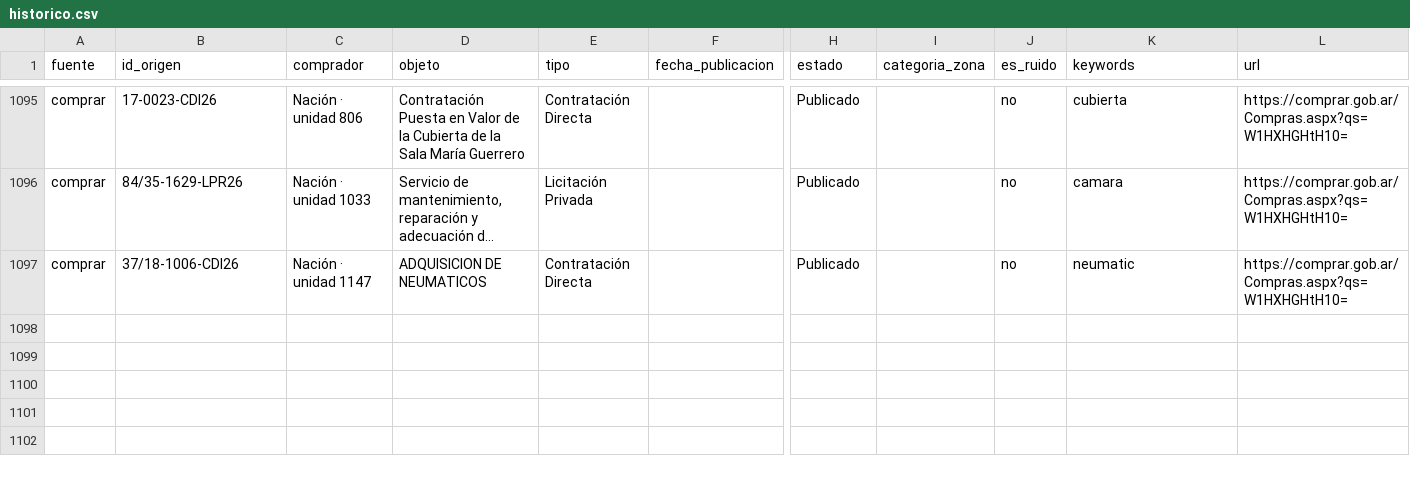
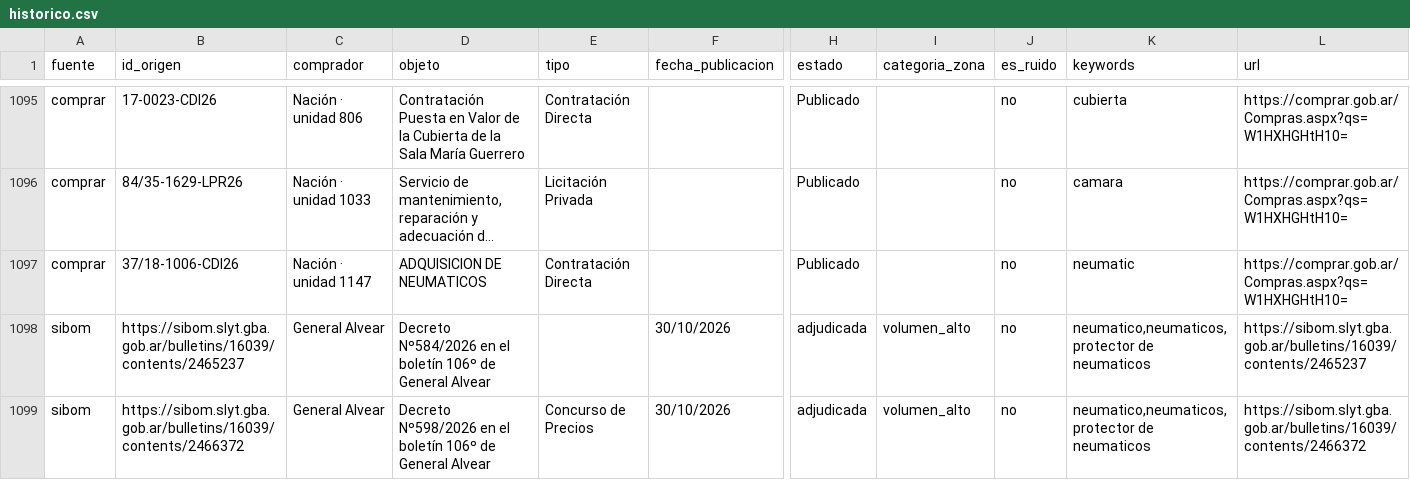
Before and after one commit to Santino530/radar-licitaciones, a CSV file: data/historico.csv, drawn as a sheet; only a part is shown, gaps mark what is left out; long unchanged cells end in …; rows hold the shown columns only; the diff names each change by its address in the sheet, - before the commit and + after, or states it on an @@ line.

Commit message:
Radar: corrida 2026-10-30 18:10 UTC

```diff
--- a/data/historico.csv
+++ b/data/historico.csv
+row 1098: sibom | https://sibom.slyt.gba.gob.ar/bulletins/16039/contents/2465237 | General Alvear | Decreto Nº584/2026 en el boletín 106º de General Alvear |  | 30/10/2026 | adjudicada | volumen_alto | no | neumatico,neumaticos,protector de neumaticos | https://sibom.slyt.gba.gob.ar/bulletins/16039/contents/2465237
+row 1099: sibom | https://sibom.slyt.gba.gob.ar/bulletins/16039/contents/2466372 | General Alvear | Decreto Nº598/2026 en el boletín 106º de General Alvear | Concurso de Precios | 30/10/2026 | adjudicada | volumen_alto | no | neumatico,neumaticos,protector de neumaticos | https://sibom.slyt.gba.gob.ar/bulletins/16039/contents/2466372
```
Also changed, not shown: data/radar_sin_verificar.csv, 2 other files.
